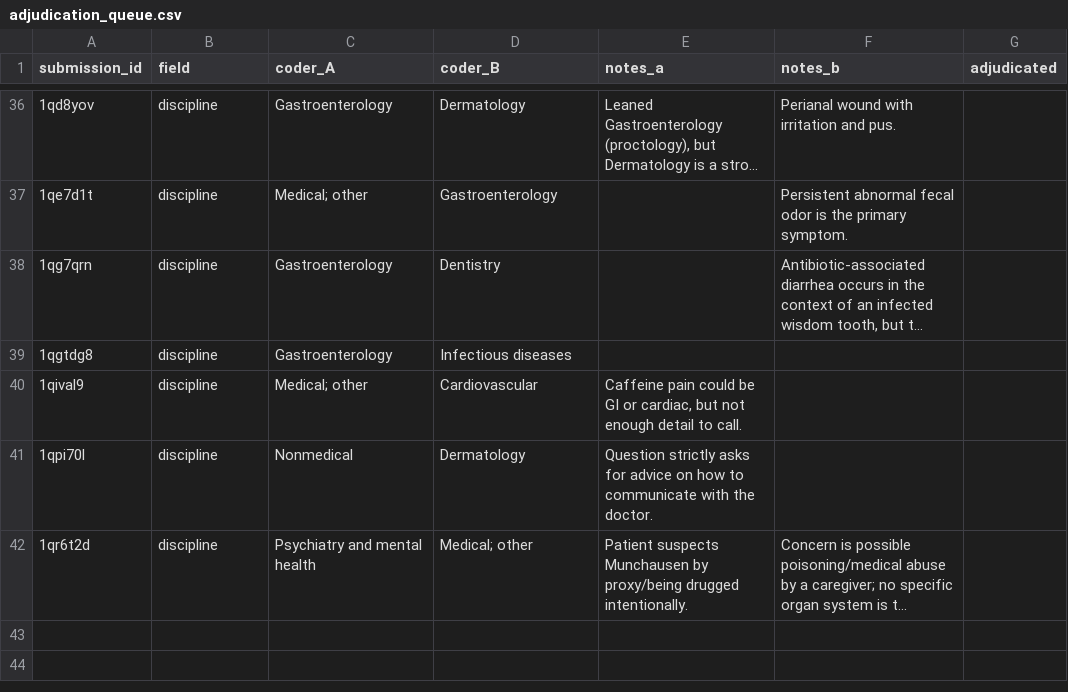
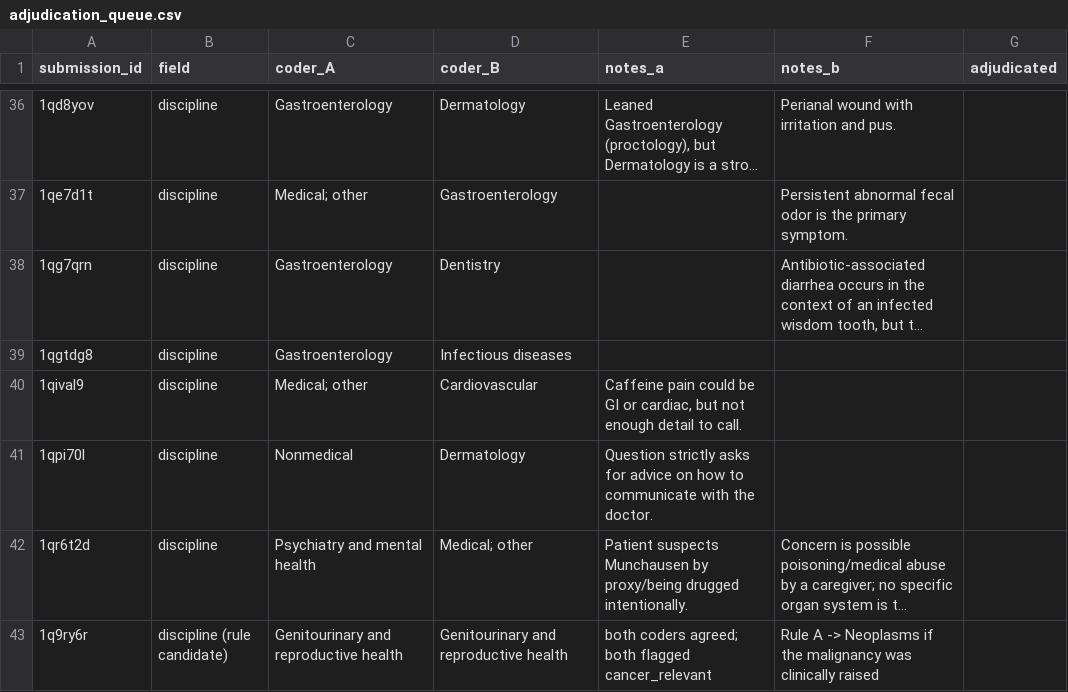
Before and after one commit to cmstewart/llm_health_advisors, a CSV file: Piloting/Round 5/output/corpora/handcoding/adjudication_queue.csv, drawn as a sheet; only a part is shown, gaps mark what is left out; long unchanged cells end in …; the diff names each change by its address in the sheet, - before the commit and + after, or states it on an @@ line.

Commit message:
Narrow Rule A to clinically-raised; rules override consensus
Two refinements that surfaced on applying Rule A to the hand-coded data.

Rule A said "confirmed or suspected". Because cancer_relevant deliberately
counts posts that are merely about the possibility of cancer, "suspected"
would have swept every worried-well and screening post into Neoplasms and
made it a worry category rather than a disease one. It now requires a
diagnosis, or a clinician or test having actually raised malignancy -- a
biopsy, an imaging finding, an abnormal result, a referral. A poster's own
worry is explicitly not enough.

A codebook rule now outranks coder consensus, so the gold standard matches
the rubric the classifier was given. Applying Rule A to the hand-coded 200
turns out to contradict one post both coders agreed on ("PSA results
concerning", coded Genitourinary), so this is not hypothetical. Overrides
are printed with their before and after rather than applied silently.

Whether a malignancy was clinically raised needs a human read, so the scorer
does not recode anything by itself: it adds the candidates to the same
adjudication queue the disagreements go to, one file to work through. The
queue writer now also carries over any decisions already recorded in it, so
re-running the scorer mid-adjudication no longer discards that work.

```diff
--- a/Piloting/Round 5/output/corpora/handcoding/adjudication_queue.csv
+++ b/Piloting/Round 5/output/corpora/handcoding/adjudication_queue.csv
+row 43: 1q9ry6r | discipline (rule candidate) | Genitourinary and reproductive health | Genitourinary and reproductive health | both coders agreed; both flagged cancer_relevant | Rule A -> Neoplasms if the malignancy was clinically raised
```
Also changed, not shown: 2 other files.
